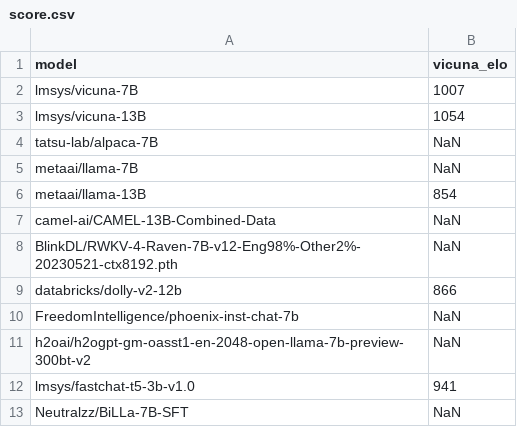
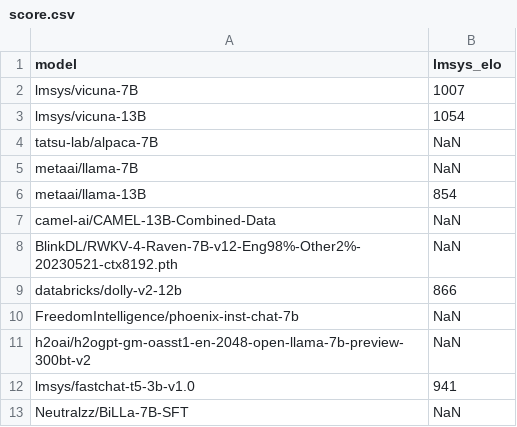
Before and after one commit to ml-energy/leaderboard-v2, a CSV file: data/2023-06-16/score.csv, drawn as a sheet.

```diff
--- a/data/2023-06-16/score.csv
+++ b/data/2023-06-16/score.csv
@@ -1,2 +1,2 @@
-model,vicuna_elo
+model,lmsys_elo
 lmsys/vicuna-7B,1007
```
Also changed, not shown: 1 other file.
